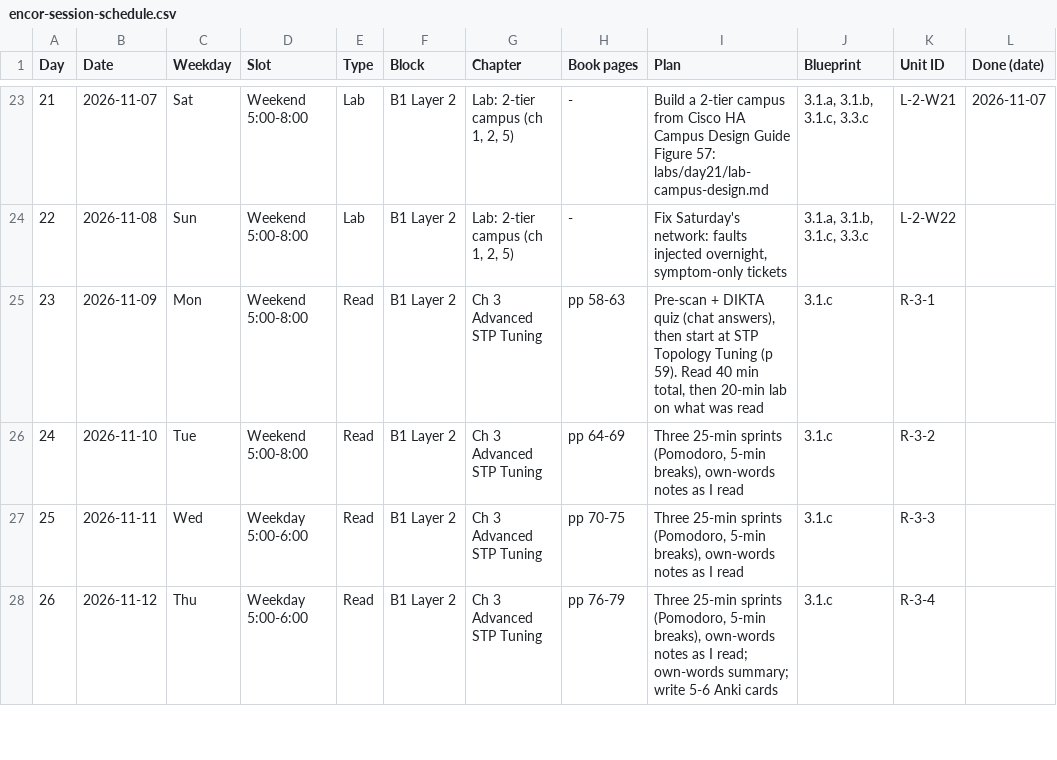
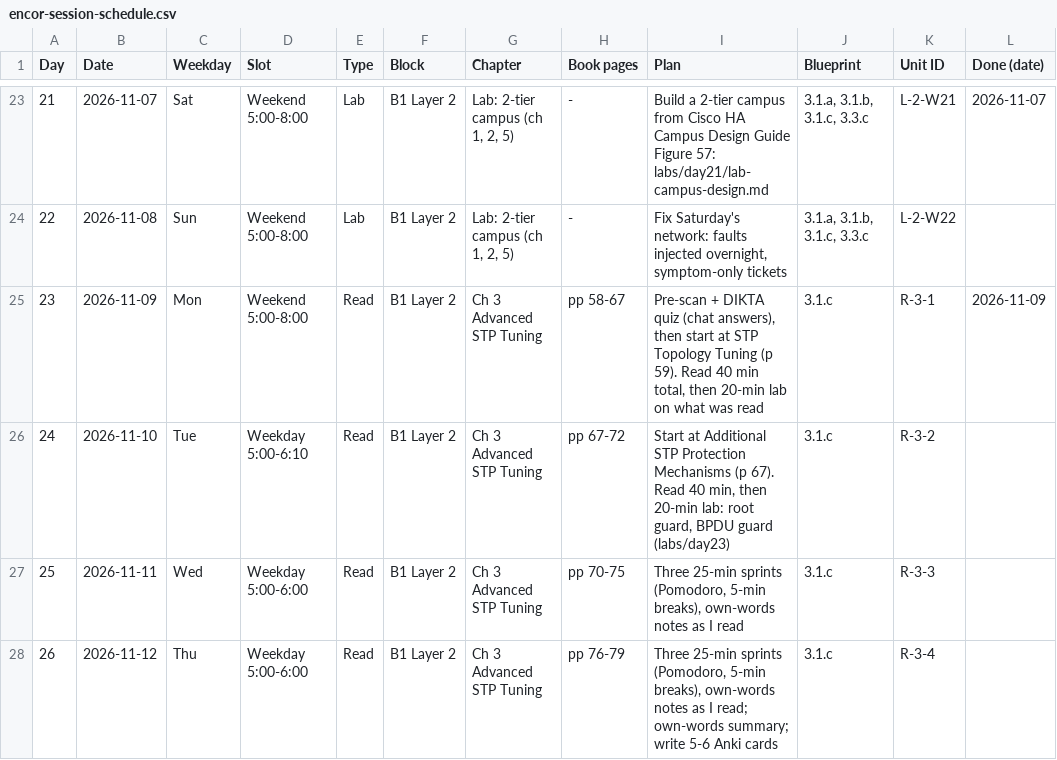
Before and after one commit to baltejgiri/project-encor, a CSV file: encor-session-schedule.csv, drawn as a sheet; only a part is shown, gaps mark what is left out.

```diff
--- a/encor-session-schedule.csv
+++ b/encor-session-schedule.csv
@@ -24,4 +24,4 @@ Day,Date,Weekday,Slot,Type,Block,Chapter,Book pages,Plan,Blueprint,Unit ID,Done
 22,2026-11-08,Sun,Weekend 5:00-8:00,Lab,B1 Layer 2,"Lab: 2-tier campus (ch 1, 2, 5)",-,"Fix Saturday's network: faults injected overnight, symptom-only tickets","3.1.a, 3.1.b, 3.1.c, 3.3.c",L-2-W22,
-23,2026-11-09,Mon,Weekend 5:00-8:00,Read,B1 Layer 2,Ch 3 Advanced STP Tuning,pp 58-63,"Pre-scan + DIKTA quiz (chat answers), then start at STP Topology Tuning (p 59). Read 40 min total, then 20-min lab on what was read",3.1.c,R-3-1,
-24,2026-11-10,Tue,Weekend 5:00-8:00,Read,B1 Layer 2,Ch 3 Advanced STP Tuning,pp 64-69,"Three 25-min sprints (Pomodoro, 5-min breaks), own-words notes as I read",3.1.c,R-3-2,
+23,2026-11-09,Mon,Weekend 5:00-8:00,Read,B1 Layer 2,Ch 3 Advanced STP Tuning,pp 58-67,"Pre-scan + DIKTA quiz (chat answers), then start at STP Topology Tuning (p 59). Read 40 min total, then 20-min lab on what was read",3.1.c,R-3-1,2026-11-09
+24,2026-11-10,Tue,Weekday 5:00-6:10,Read,B1 Layer 2,Ch 3 Advanced STP Tuning,pp 67-72,"Start at Additional STP Protection Mechanisms (p 67). Read 40 min, then 20-min lab: root guard, BPDU guard (labs/day23)",3.1.c,R-3-2,
 25,2026-11-11,Wed,Weekday 5:00-6:00,Read,B1 Layer 2,Ch 3 Advanced STP Tuning,pp 70-75,"Three 25-min sprints (Pomodoro, 5-min breaks), own-words notes as I read",3.1.c,R-3-3,
```
Also changed, not shown: 2 other files.
